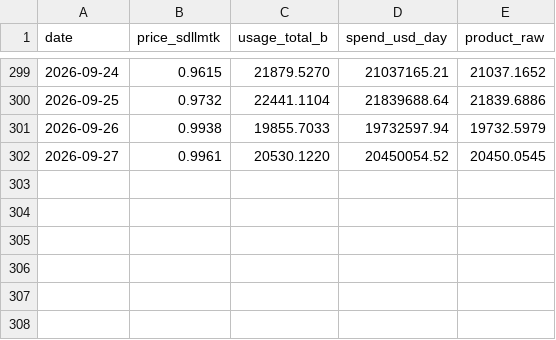
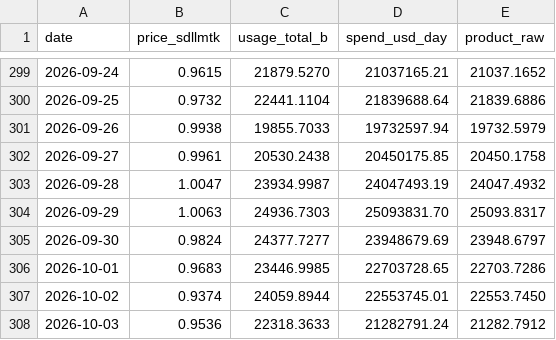
Before and after one commit to novaevo905/llm-market-dashboard, a CSV file: scripts/expenditure_proxy_daily.csv, drawn as a sheet; only a part is shown, gaps mark what is left out.

```diff
--- a/scripts/expenditure_proxy_daily.csv
+++ b/scripts/expenditure_proxy_daily.csv
@@ -301,2 +301,8 @@ date,price_sdllmtk,usage_total_b,spend_usd_day,product_raw
 2026-09-26,0.9938,19855.7033,19732597.94,19732.5979
-2026-09-27,0.9961,20530.1220,20450054.52,20450.0545
+2026-09-27,0.9961,20530.2438,20450175.85,20450.1758
+2026-09-28,1.0047,23934.9987,24047493.19,24047.4932
+2026-09-29,1.0063,24936.7303,25093831.70,25093.8317
+2026-09-30,0.9824,24377.7277,23948679.69,23948.6797
+2026-10-01,0.9683,23446.9985,22703728.65,22703.7286
+2026-10-02,0.9374,24059.8944,22553745.01,22553.7450
+2026-10-03,0.9536,22318.3633,21282791.24,21282.7912
```
Also changed, not shown: scripts/openrouter_usage_daily.csv, scripts/sdllmtk_daily.csv, 2 other files.
